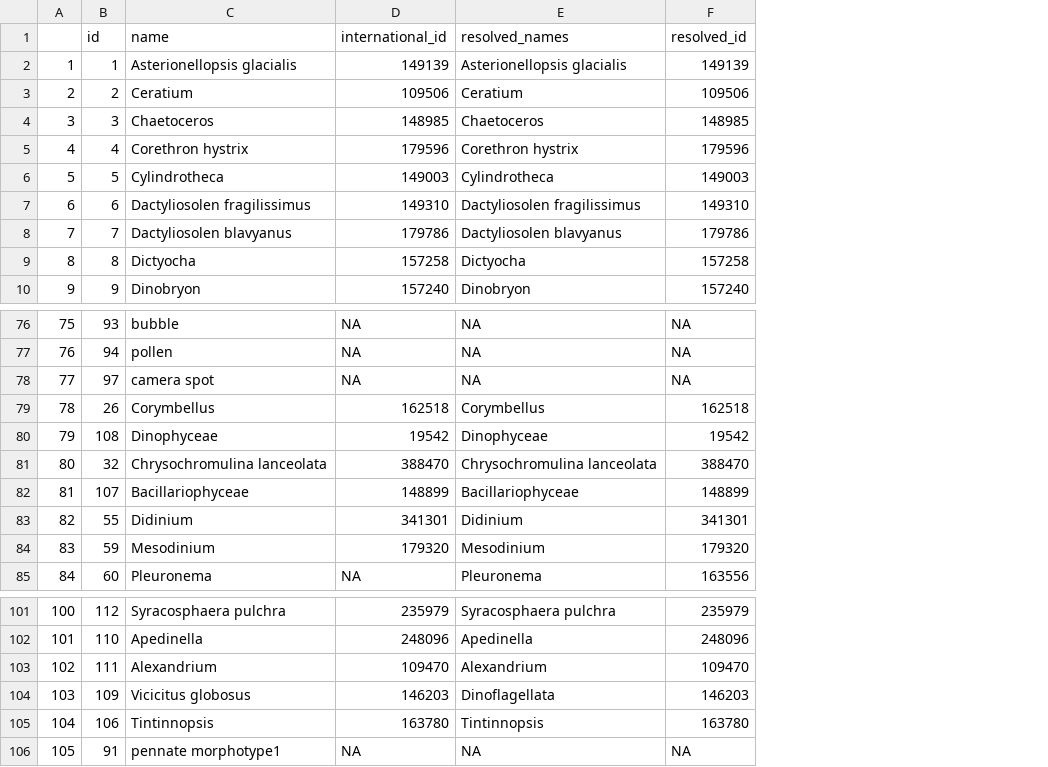
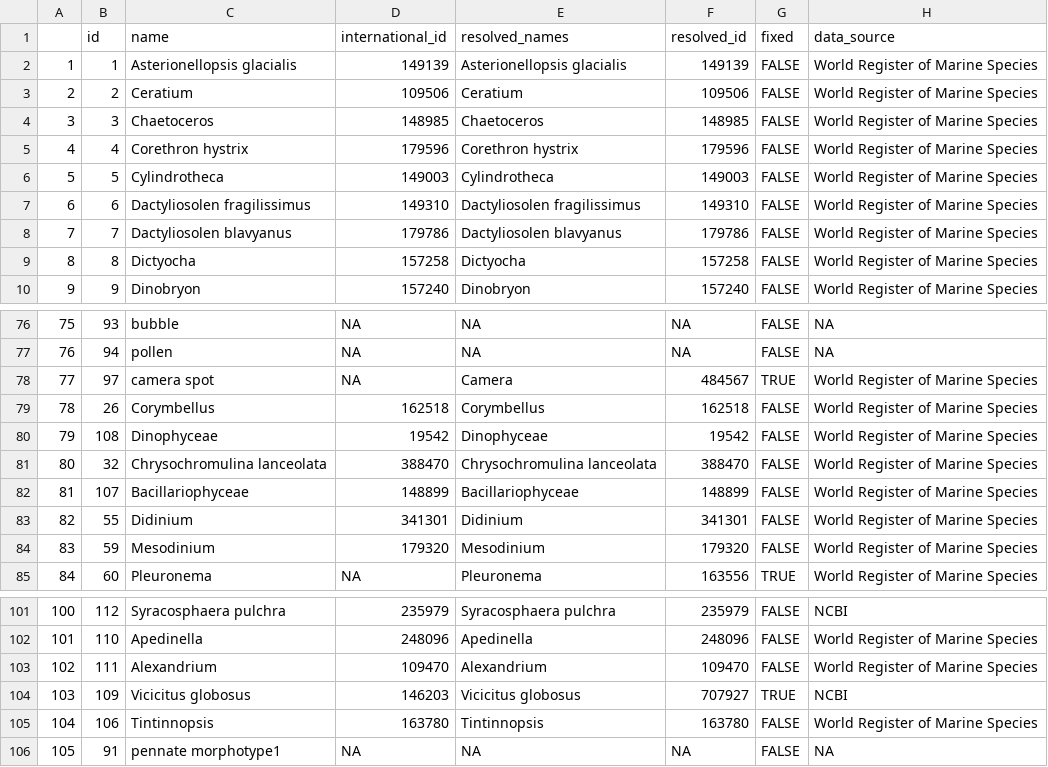
Before and after one commit to klqi/EDI-NES-LTER-2019, a CSV file: namespace_validation/resolved.csv, drawn as a sheet; only a part is shown, gaps mark what is left out; the diff names each change by its address in the sheet, - before the commit and + after, or states it on an @@ line.

Commit message:
Added NCBI as a secondary data source

```diff
--- a/namespace_validation/resolved.csv
+++ b/namespace_validation/resolved.csv
+column G (fixed), rows 2-10: all FALSE; rows 76-85: FALSE | FALSE | TRUE | FALSE | FALSE | FALSE | FALSE | FALSE | FALSE | TRUE; rows 101-106: FALSE | FALSE | FALSE | TRUE | FALSE | FALSE
+column H (data_source), rows 2-10: all World Register of Marine Species; rows 76-85: NA | NA | World Register of Marine Species | World Register of Marine Species | World Register of Marine Species | World Register of Marine Species | World Register of Marine Species | World Register of Marine Species | World Register of Marine Species | World Register of Marine Species; rows 101-106: NCBI | World Register of Marine Species | World Register of Marine Species | NCBI | World Register of Marine Species | NA
-E78 (resolved_names): NA
+E78 (resolved_names): Camera
-F78 (resolved_id): NA
+F78 (resolved_id): 484567
-E104 (resolved_names): Dinoflagellata
+E104 (resolved_names): Vicicitus globosus
-F104 (resolved_id): 146203
+F104 (resolved_id): 707927
```
Also changed, not shown: 1 other file.
